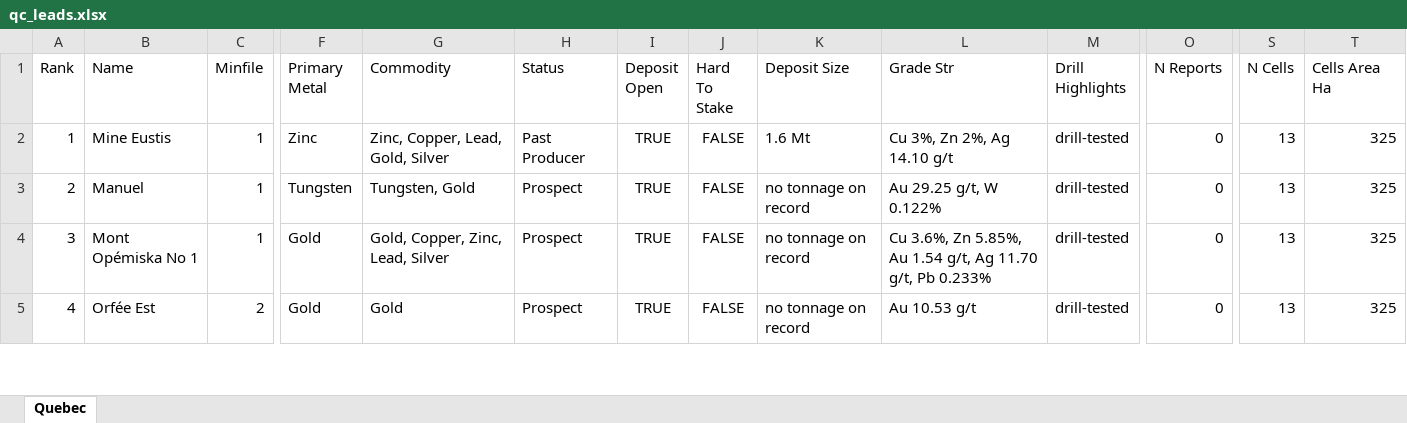
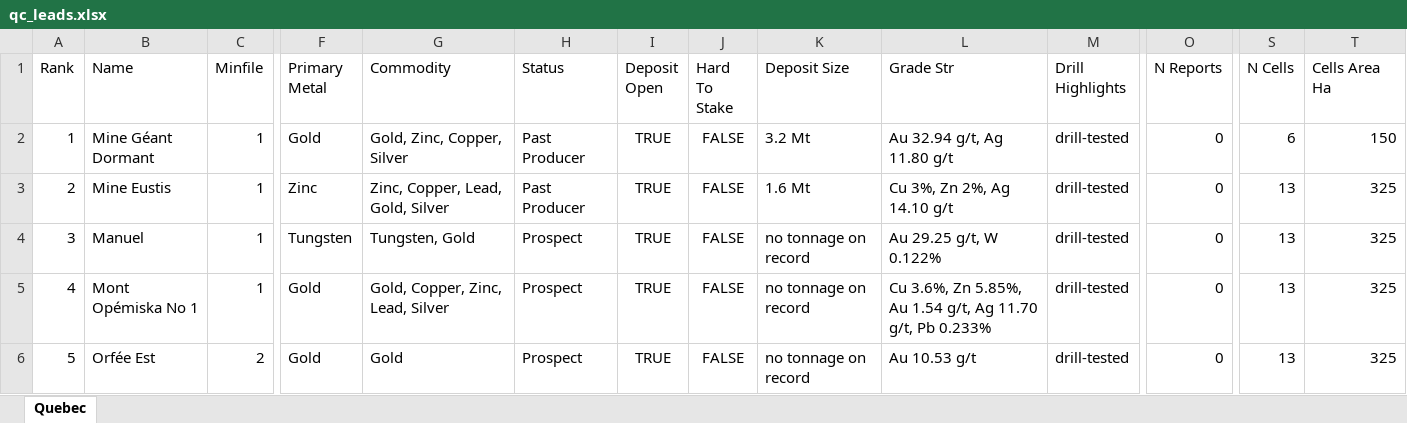
Before and after one commit to jaydeepdive/closeology, an Excel workbook: site/qc_leads.xlsx, sheet Quebec, drawn as a sheet; only a part is shown, gaps mark what is left out; values as stored, in another font and other column widths than the file's, no borders; addresses are those after the commit; rows hold the shown columns only; the diff names each change by its address in the sheet, - before the commit and + after, or states it on an @@ line.

```diff
--- a/site/qc_leads.xlsx (sheet Quebec)
+++ b/site/qc_leads.xlsx (sheet Quebec)
+row 2: 1 | Mine Géant Dormant | 1 | Gold | Gold, Zinc, Copper, Silver | Past Producer | TRUE | FALSE | 3.2 Mt | Au 32.94 g/t, Ag 11.80 g/t | drill-tested | 0 | 6 | 150
@@ column A (Rank) renumbered from row 3 down @@
```
Also changed, not shown: site/ab_leads.xlsx, site/mb_leads.xlsx, 54 other files.
